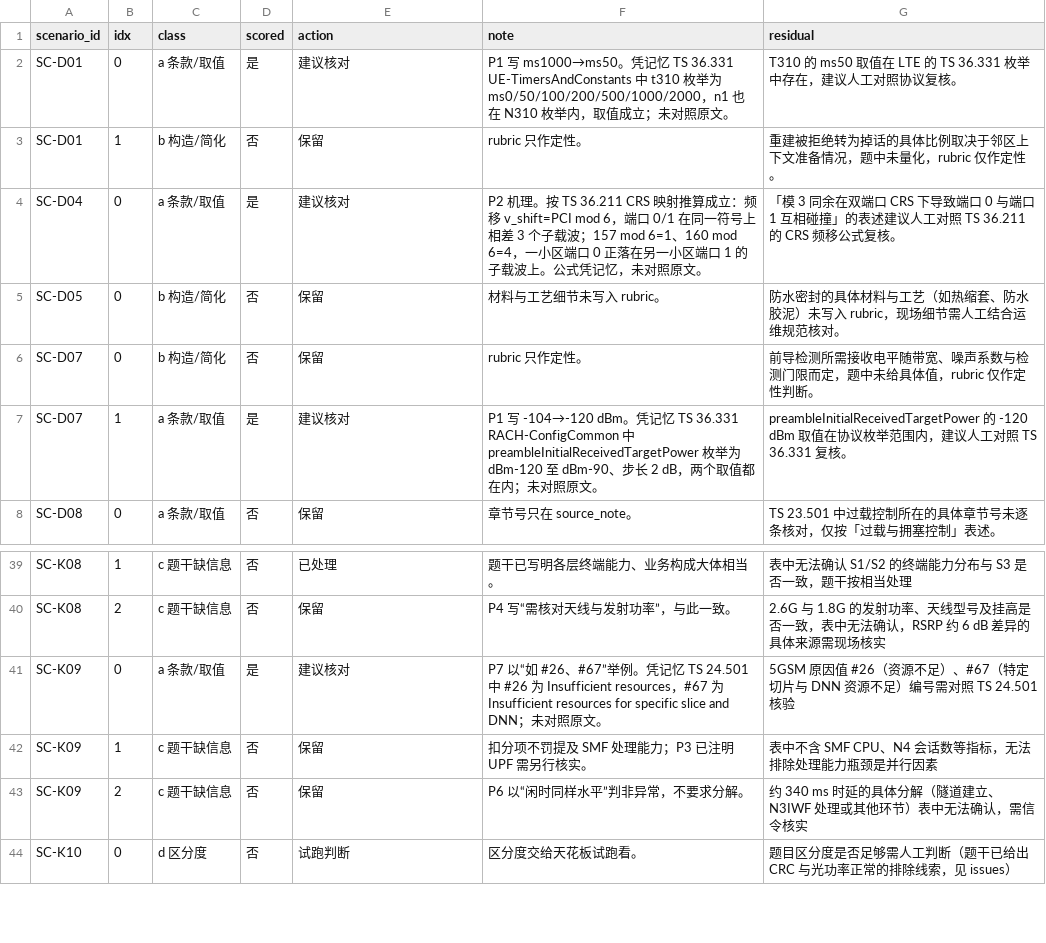
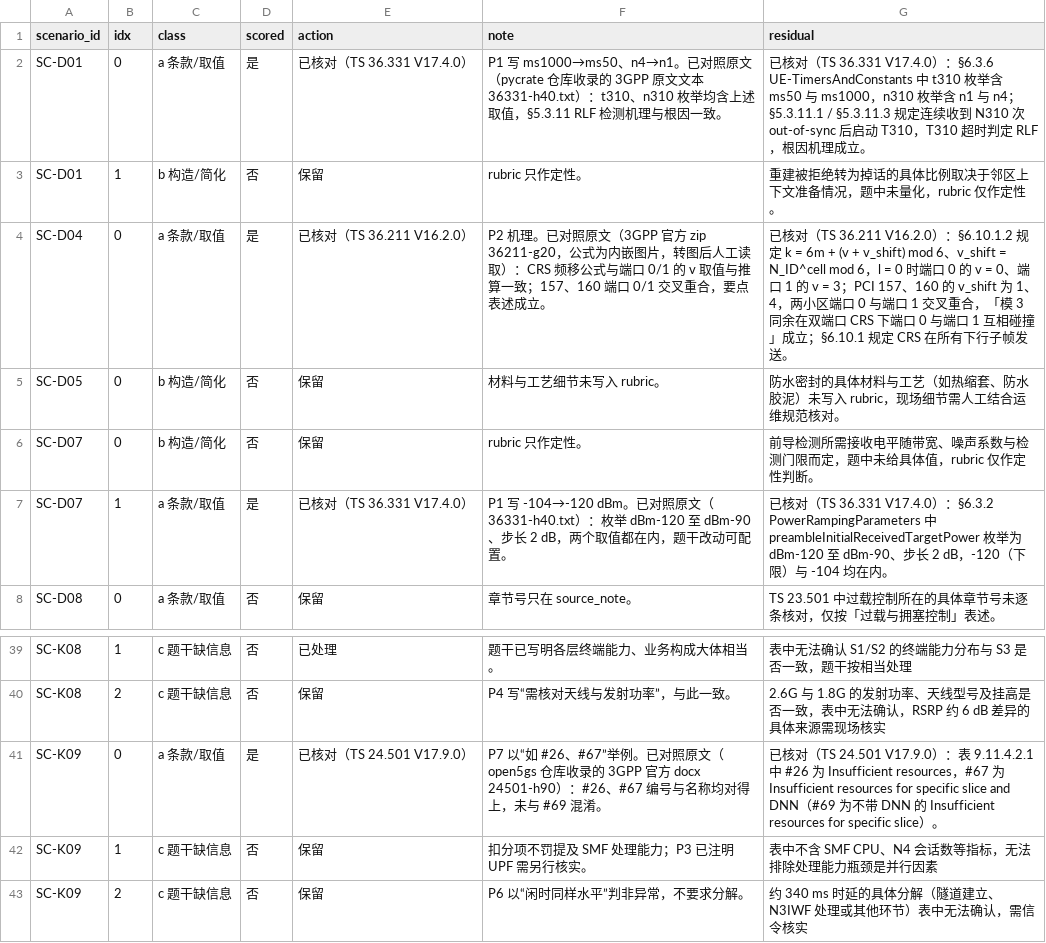
Before and after one commit to qianqiuqiu/Telecom_OM_LLM_Evaluation, a CSV file: data/scenarios/residuals_triage.csv, drawn as a sheet; only a part is shown, gaps mark what is left out; the shorter side is filled out with more unchanged rows.

```diff
--- a/data/scenarios/residuals_triage.csv
+++ b/data/scenarios/residuals_triage.csv
@@ -1,8 +1,8 @@
 scenario_id,idx,class,scored,action,note,residual
-SC-D01,0,a 条款/取值,是,建议核对,P1 写 ms1000→ms50。凭记忆 TS 36.331 UE-TimersAndConstants 中 t310 枚举为 ms0/50/100/200/500/1000/2000，n1 也在 N310 枚举内，取值成立；未对照原文。,T310 的 ms50 取值在 LTE 的 TS 36.331 枚举中存在，建议人工对照协议复核。
+SC-D01,0,a 条款/取值,是,已核对（TS 36.331 V17.4.0）,P1 写 ms1000→ms50、n4→n1。已对照原文（pycrate 仓库收录的 3GPP 原文文本 36331-h40.txt）：t310、n310 枚举均含上述取值，§5.3.11 RLF 检测机理与根因一致。,已核对（TS 36.331 V17.4.0）：§6.3.6 UE-TimersAndConstants 中 t310 枚举含 ms50 与 ms1000，n310 枚举含 n1 与 n4；§5.3.11.1 / §5.3.11.3 规定连续收到 N310 次 out-of-sync 后启动 T310，T310 超时判定 RLF，根因机理成立。
 SC-D01,1,b 构造/简化,否,保留,rubric 只作定性。,重建被拒绝转为掉话的具体比例取决于邻区上下文准备情况，题中未量化，rubric 仅作定性。
-SC-D04,0,a 条款/取值,是,建议核对,P2 机理。按 TS 36.211 CRS 映射推算成立：频移 v_shift=PCI mod 6，端口 0/1 在同一符号上相差 3 个子载波；157 mod 6=1、160 mod 6=4，一小区端口 0 正落在另一小区端口 1 的子载波上。公式凭记忆，未对照原文。,「模 3 同余在双端口 CRS 下导致端口 0 与端口 1 互相碰撞」的表述建议人工对照 TS 36.211 的 CRS 频移公式复核。
+SC-D04,0,a 条款/取值,是,已核对（TS 36.211 V16.2.0）,P2 机理。已对照原文（3GPP 官方 zip 36211-g20，公式为内嵌图片，转图后人工读取）：CRS 频移公式与端口 0/1 的 v 取值与推算一致；157、160 端口 0/1 交叉重合，要点表述成立。,已核对（TS 36.211 V16.2.0）：§6.10.1.2 规定 k = 6m + (v + v_shift) mod 6、v_shift = N_ID^cell mod 6，l = 0 时端口 0 的 v = 0、端口 1 的 v = 3；PCI 157、160 的 v_shift 为 1、4，两小区端口 0 与端口 1 交叉重合，「模 3 同余在双端口 CRS 下端口 0 与端口 1 互相碰撞」成立；§6.10.1 规定 CRS 在所有下行子帧发送。
 SC-D05,0,b 构造/简化,否,保留,材料与工艺细节未写入 rubric。,防水密封的具体材料与工艺（如热缩套、防水胶泥）未写入 rubric，现场细节需人工结合运维规范核对。
 SC-D07,0,b 构造/简化,否,保留,rubric 只作定性。,前导检测所需接收电平随带宽、噪声系数与检测门限而定，题中未给具体值，rubric 仅作定性判断。
-SC-D07,1,a 条款/取值,是,建议核对,P1 写 -104→-120 dBm。凭记忆 TS 36.331 RACH-ConfigCommon 中 preambleInitialReceivedTargetPower 枚举为 dBm-120 至 dBm-90、步长 2 dB，两个取值都在内；未对照原文。,preambleInitialReceivedTargetPower 的 -120 dBm 取值在协议枚举范围内，建议人工对照 TS 36.331 复核。
+SC-D07,1,a 条款/取值,是,已核对（TS 36.331 V17.4.0）,P1 写 -104→-120 dBm。已对照原文（36331-h40.txt）：枚举 dBm-120 至 dBm-90、步长 2 dB，两个取值都在内，题干改动可配置。,已核对（TS 36.331 V17.4.0）：§6.3.2 PowerRampingParameters 中 preambleInitialReceivedTargetPower 枚举为 dBm-120 至 dBm-90、步长 2 dB，-120（下限）与 -104 均在内。
 SC-D08,0,a 条款/取值,否,保留,章节号只在 source_note。,TS 23.501 中过载控制所在的具体章节号未逐条核对，仅按「过载与拥塞控制」表述。
@@ -40,3 +40,3 @@ SC-K08,1,c 题干缺信息,否,已处理,题干已写明各层终端能力、业
 SC-K08,2,c 题干缺信息,否,保留,P4 写“需核对天线与发射功率”，与此一致。,2.6G 与 1.8G 的发射功率、天线型号及挂高是否一致，表中无法确认，RSRP 约 6 dB 差异的具体来源需现场核实
-SC-K09,0,a 条款/取值,是,建议核对,P7 以“如 #26、#67”举例。凭记忆 TS 24.501 中 #26 为 Insufficient resources，#67 为 Insufficient resources for specific slice and DNN；未对照原文。,5GSM 原因值 #26（资源不足）、#67（特定切片与 DNN 资源不足）编号需对照 TS 24.501 核验
+SC-K09,0,a 条款/取值,是,已核对（TS 24.501 V17.9.0）,P7 以“如 #26、#67”举例。已对照原文（open5gs 仓库收录的 3GPP 官方 docx 24501-h90）：#26、#67 编号与名称均对得上，未与 #69 混淆。,已核对（TS 24.501 V17.9.0）：表 9.11.4.2.1 中 #26 为 Insufficient resources，#67 为 Insufficient resources for specific slice and DNN（#69 为不带 DNN 的 Insufficient resources for specific slice）。
 SC-K09,1,c 题干缺信息,否,保留,扣分项不罚提及 SMF 处理能力；P3 已注明 UPF 需另行核实。,表中不含 SMF CPU、N4 会话数等指标，无法排除处理能力瓶颈是并行因素
```
Also changed, not shown: 5 other files.
